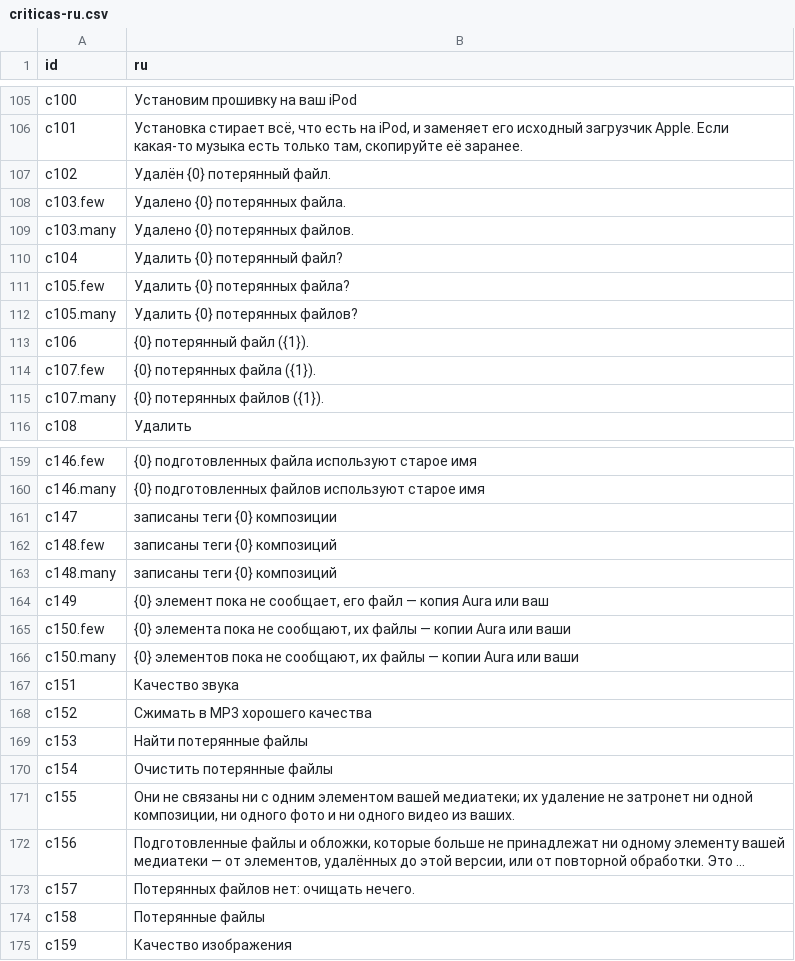
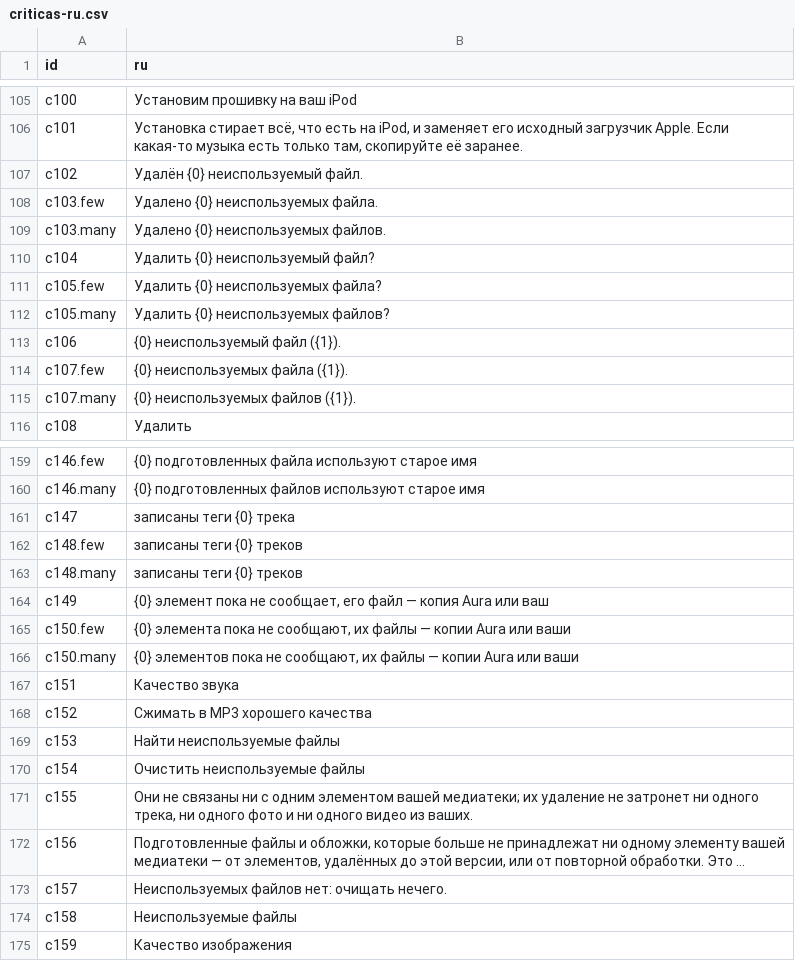
Before and after one commit to Ricolinos/Aura-Studio, a CSV file: studio/windows/docs/extraccion-cadenas/retrotraduccion/criticas-ru.csv, drawn as a sheet; only a part is shown, gaps mark what is left out; long unchanged cells end in …; the diff covers the shown part only; the diff names each change by its address in the sheet, - before the commit and + after, or states it on an @@ line.

```diff
--- a/studio/windows/docs/extraccion-cadenas/retrotraduccion/criticas-ru.csv
+++ b/studio/windows/docs/extraccion-cadenas/retrotraduccion/criticas-ru.csv
-B107 (ru): Удалён {0} потерянный файл.
+B107 (ru): Удалён {0} неиспользуемый файл.
-B108 (ru): Удалено {0} потерянных файла.
+B108 (ru): Удалено {0} неиспользуемых файла.
-B109 (ru): Удалено {0} потерянных файлов.
+B109 (ru): Удалено {0} неиспользуемых файлов.
-B110 (ru): Удалить {0} потерянный файл?
+B110 (ru): Удалить {0} неиспользуемый файл?
-B111 (ru): Удалить {0} потерянных файла?
+B111 (ru): Удалить {0} неиспользуемых файла?
-B112 (ru): Удалить {0} потерянных файлов?
+B112 (ru): Удалить {0} неиспользуемых файлов?
-B113 (ru): {0} потерянный файл ({1}).
+B113 (ru): {0} неиспользуемый файл ({1}).
-B114 (ru): {0} потерянных файла ({1}).
+B114 (ru): {0} неиспользуемых файла ({1}).
-B115 (ru): {0} потерянных файлов ({1}).
+B115 (ru): {0} неиспользуемых файлов ({1}).
-B161 (ru): записаны теги {0} композиции
+B161 (ru): записаны теги {0} трека
-B162:B163 (ru): записаны теги {0} композиций
+B162:B163 (ru): записаны теги {0} треков
-B169 (ru): Найти потерянные файлы
+B169 (ru): Найти неиспользуемые файлы
-B170 (ru): Очистить потерянные файлы
+B170 (ru): Очистить неиспользуемые файлы
-B171 (ru): …затронет ни одной композиции, ни одного…
+B171 (ru): …затронет ни одного трека, ни одного…
-B173 (ru): Потерянных файлов нет: очищать нечего.
+B173 (ru): Неиспользуемых файлов нет: очищать нечего.
-B174 (ru): Потерянные файлы
+B174 (ru): Неиспользуемые файлы
```
Also changed, not shown: 3 edited cells elsewhere in this file, studio/windows/docs/extraccion-cadenas/glosario-plataforma.csv, 1 other file.
